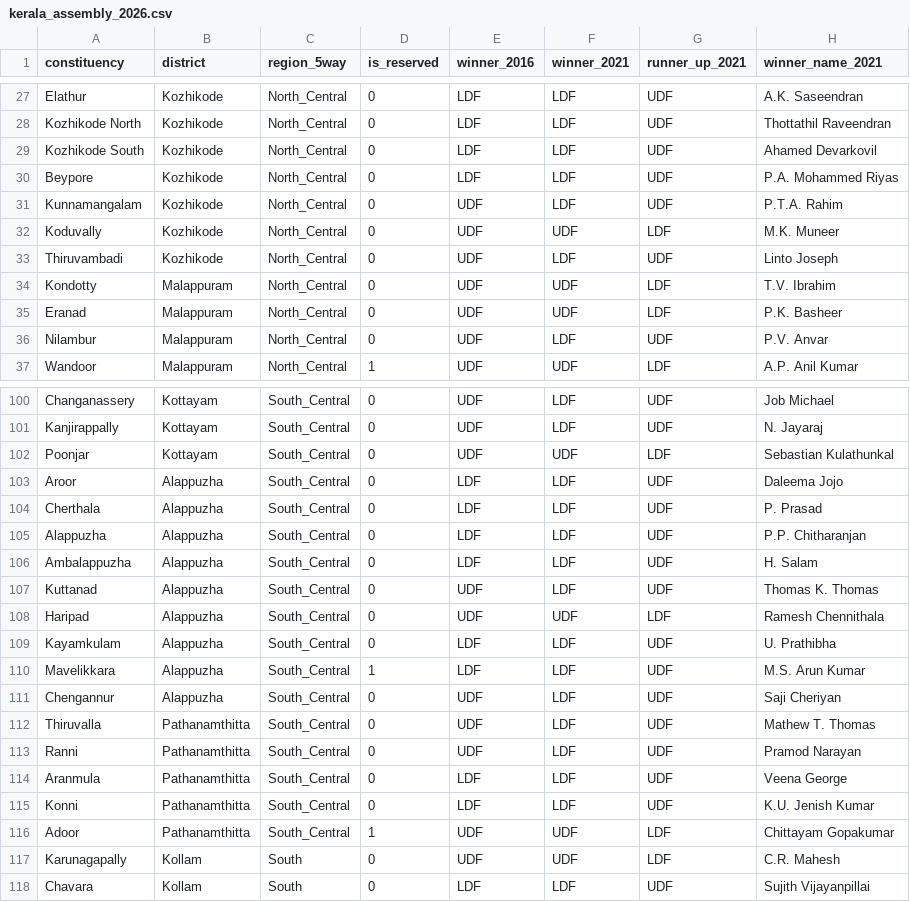
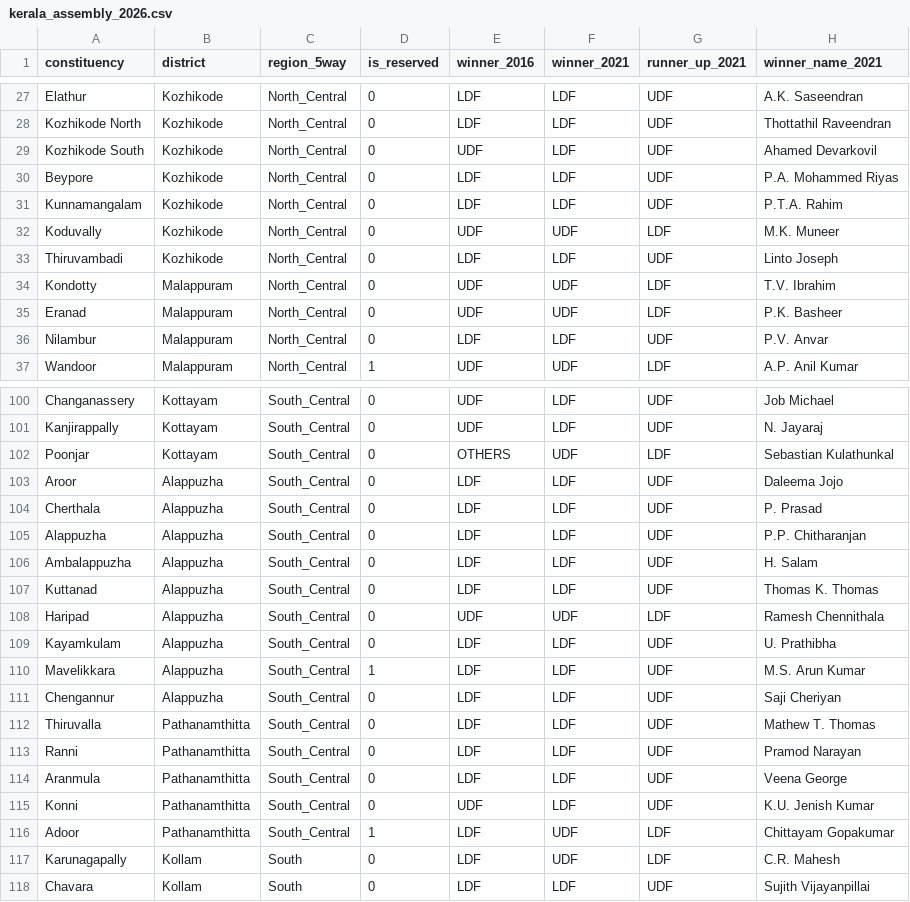
Before and after one commit to HashTech113/Election_Prediction, a CSV file: backend/kerala/data/csv/kerala_assembly_2026.csv, drawn as a sheet; only a part is shown, gaps mark what is left out; the diff covers the shown part only; the diff names each change by its address in the sheet, - before the commit and + after, or states it on an @@ line.

```diff
--- a/backend/kerala/data/csv/kerala_assembly_2026.csv
+++ b/backend/kerala/data/csv/kerala_assembly_2026.csv
-E29 (winner_2016): LDF
+E29 (winner_2016): UDF
-E31 (winner_2016): UDF
+E31 (winner_2016): LDF
-E33 (winner_2016): UDF
+E33 (winner_2016): LDF
-E36 (winner_2016): UDF
+E36 (winner_2016): LDF
-E102 (winner_2016): UDF
+E102 (winner_2016): OTHERS
-E107 (winner_2016): UDF
+E107 (winner_2016): LDF
-E111:E113 (winner_2016): UDF
+E111:E113 (winner_2016): LDF
-E115 (winner_2016): LDF
+E115 (winner_2016): UDF
-E116:E117 (winner_2016): UDF
+E116:E117 (winner_2016): LDF
```
Also changed, not shown: 14 edited cells elsewhere in this file, backend/kerala/data/csv/kerala_2026_final_prediction_score.csv, backend/kerala/data/csv/kerala_2026_live_intelligence_score_sheet.csv, 12 other files.
